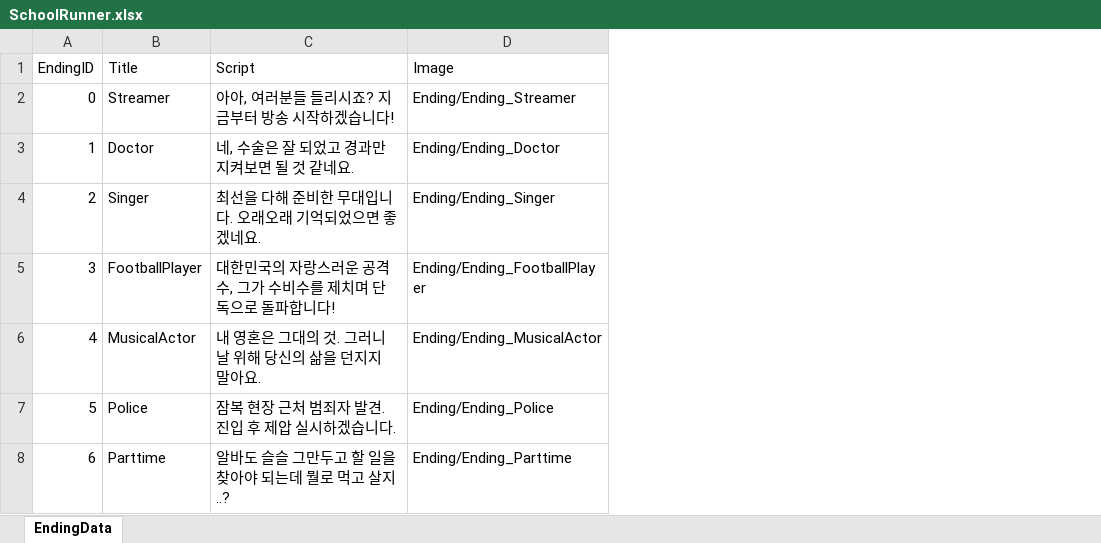
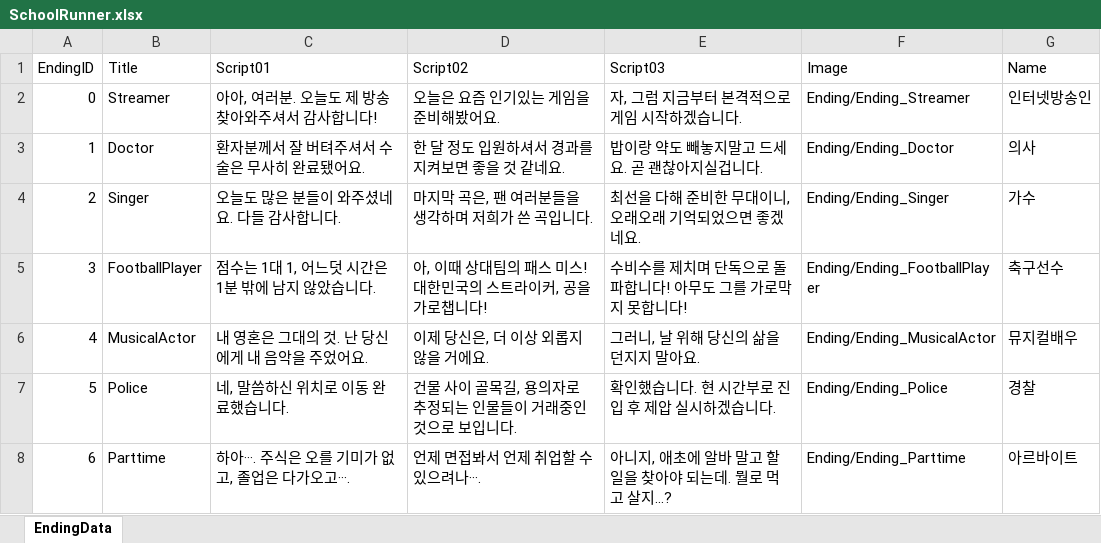
Before and after one commit to EungDDing/SchoolRunner, an Excel workbook: Assets/06Data/SchoolRunner.xlsx, sheet EndingData, drawn as a sheet; values as stored, in another font and other column widths than the file's, no borders; charts and pictures not drawn; removed rows and columns are numbered as before the commit, all else as after; the diff names each change by its address in the sheet, - before the commit and + after, or states it on an @@ line.

```diff
--- a/Assets/06Data/SchoolRunner.xlsx (sheet EndingData)
+++ b/Assets/06Data/SchoolRunner.xlsx (sheet EndingData)
-column C (Script), rows 2-8: 아아, 여러분들 들리시죠? 지금부터 방송 시작하겠습니다! | 네, 수술은 잘 되었고 경과만 지켜보면 될 것 같네요. | 최선을 다해 준비한 무대입니다. 오래오래 기억되었으면 좋겠네요. | 대한민국의 자랑스러운 공격수, 그가 수비수를 제치며 단독으로 돌파합니다! | 내 영혼은 그대의 것. 그러니 날 위해 당신의 삶을 던지지 말아요. | 잠복 현장 근처 범죄자 발견. 진입 후 제압 실시하겠습니다. | 알바도 슬슬 그만두고 할 일을 찾아야 되는데 뭘로 먹고 살지..?
+column C (Script01), rows 2-8: 아아, 여러분. 오늘도 제 방송 찾아와주셔서 감사합니다! | 환자분께서 잘 버텨주셔서 수술은 무사히 완료됐어요. | 오늘도 많은 분들이 와주셨네요. 다들 감사합니다. | 점수는 1대 1, 어느덧 시간은 1분 밖에 남지 않았습니다. | 내 영혼은 그대의 것. 난 당신에게 내 음악을 주었어요. | 네, 말씀하신 위치로 이동 완료했습니다. | 하아···. 주식은 오를 기미가 없고, 졸업은 다가오고···.
+column D (Script02), rows 2-8: 오늘은 요즘 인기있는 게임을 준비해봤어요. | 한 달 정도 입원하셔서 경과를 지켜보면 좋을 것 같네요. | 마지막 곡은, 팬 여러분들을 생각하며 저희가 쓴 곡입니다. | 아, 이때 상대팀의 패스 미스! 대한민국의 스트라이커, 공을 가로챕니다! | 이제 당신은, 더 이상 외롭지 않을 거에요. | 건물 사이 골목길, 용의자로 추정되는 인물들이 거래중인 것으로 보입니다. | 언제 면접봐서 언제 취업할 수 있으려나···.
+column E (Script03), rows 2-8: 자, 그럼 지금부터 본격적으로 게임 시작하겠습니다. | 밥이랑 약도 빼놓지말고 드세요. 곧 괜찮아지실겁니다. | 최선을 다해 준비한 무대이니, 오래오래 기억되었으면 좋겠네요. | 수비수를 제치며 단독으로 돌파합니다! 아무도 그를 가로막지 못합니다! | 그러니, 날 위해 당신의 삶을 던지지 말아요. | 확인했습니다. 현 시간부로 진입 후 제압 실시하겠습니다. | 아니지, 애초에 알바 말고 할 일을 찾아야 되는데. 뭘로 먹고 살지...?
+column G (Name), rows 2-8: 인터넷방송인 | 의사 | 가수 | 축구선수 | 뮤지컬배우 | 경찰 | 아르바이트
```
Also changed, not shown: 14 other files.
